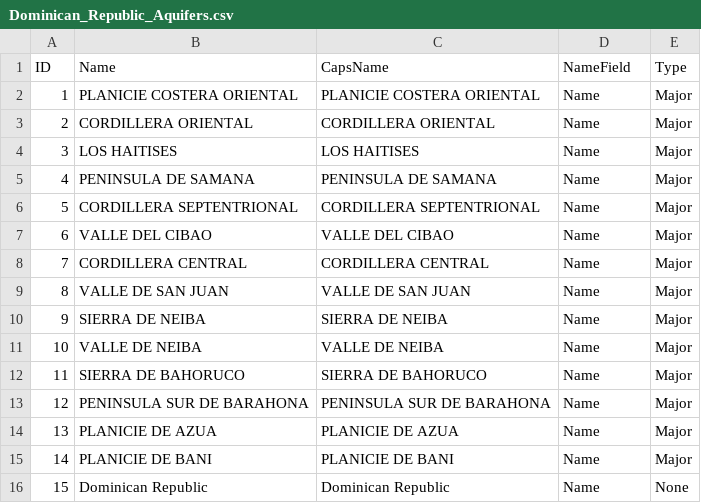
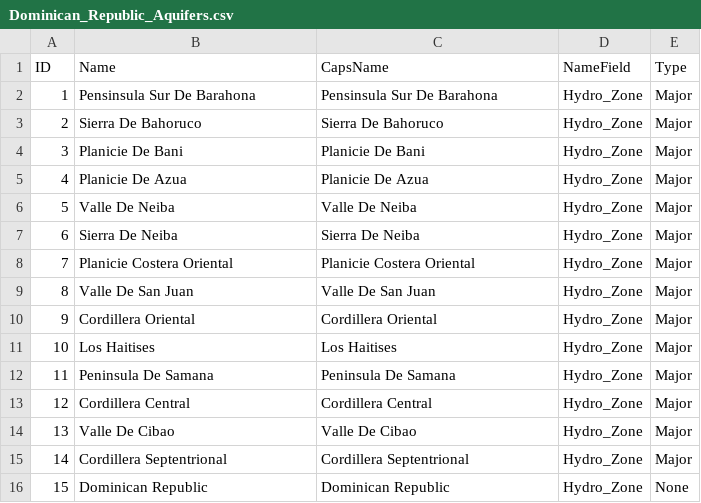
Before and after one commit to stevenwevans2/tethysapp-gw, a CSV file: tethysapp/gw/workspaces/app_workspace/Dominican_Republic/Dominican_Republic_Aquifers.csv, drawn as a sheet.

```diff
--- a/tethysapp/gw/workspaces/app_workspace/Dominican_Republic/Dominican_Republic_Aquifers.csv
+++ b/tethysapp/gw/workspaces/app_workspace/Dominican_Republic/Dominican_Republic_Aquifers.csv
@@ -1,16 +1,16 @@
 ID,Name,CapsName,NameField,Type
-1,PLANICIE COSTERA ORIENTAL,PLANICIE COSTERA ORIENTAL,Name,Major
-2,CORDILLERA ORIENTAL,CORDILLERA ORIENTAL,Name,Major
-3,LOS HAITISES,LOS HAITISES,Name,Major
-4,PENINSULA DE SAMANA,PENINSULA DE SAMANA,Name,Major
-5,CORDILLERA SEPTENTRIONAL,CORDILLERA SEPTENTRIONAL,Name,Major
-6,VALLE DEL CIBAO,VALLE DEL CIBAO,Name,Major
-7,CORDILLERA CENTRAL,CORDILLERA CENTRAL,Name,Major
-8,VALLE DE SAN JUAN,VALLE DE SAN JUAN,Name,Major
-9,SIERRA DE NEIBA,SIERRA DE NEIBA,Name,Major
-10,VALLE DE NEIBA,VALLE DE NEIBA,Name,Major
-11,SIERRA DE BAHORUCO,SIERRA DE BAHORUCO,Name,Major
-12,PENINSULA SUR DE BARAHONA,PENINSULA SUR DE BARAHONA,Name,Major
-13,PLANICIE DE AZUA,PLANICIE DE AZUA,Name,Major
-14,PLANICIE DE BANI,PLANICIE DE BANI,Name,Major
-15,Dominican Republic,Dominican Republic,Name,None
+1,Pensinsula Sur De Barahona,Pensinsula Sur De Barahona,Hydro_Zone,Major
+2,Sierra De Bahoruco ,Sierra De Bahoruco ,Hydro_Zone,Major
+3,Planicie De Bani,Planicie De Bani,Hydro_Zone,Major
+4,Planicie De Azua,Planicie De Azua,Hydro_Zone,Major
+5,Valle De Neiba,Valle De Neiba,Hydro_Zone,Major
+6,Sierra De Neiba,Sierra De Neiba,Hydro_Zone,Major
+7,Planicie Costera Oriental,Planicie Costera Oriental,Hydro_Zone,Major
+8,Valle De San Juan,Valle De San Juan,Hydro_Zone,Major
+9,Cordillera Oriental,Cordillera Oriental,Hydro_Zone,Major
+10,Los Haitises,Los Haitises,Hydro_Zone,Major
+11,Peninsula De Samana,Peninsula De Samana,Hydro_Zone,Major
+12,Cordillera Central,Cordillera Central,Hydro_Zone,Major
+13,Valle De Cibao ,Valle De Cibao ,Hydro_Zone,Major
+14,Cordillera Septentrional,Cordillera Septentrional,Hydro_Zone,Major
+15,Dominican Republic,Dominican Republic,Hydro_Zone,None
```
Also changed, not shown: 44 other files.
